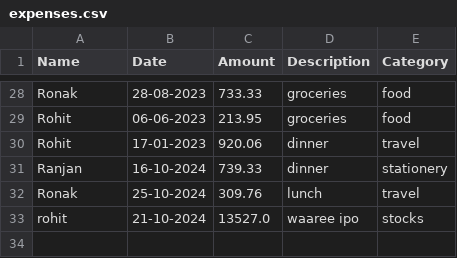
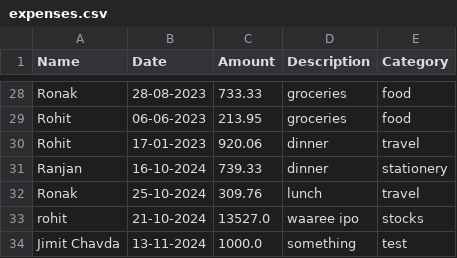
Before and after one commit to jimitchavdadev/College, a CSV file: Sem 5/Python/python codes ronak/Practical-9/expenses.csv, drawn as a sheet; only a part is shown, gaps mark what is left out.

```diff
--- a/Sem 5/Python/python codes ronak/Practical-9/expenses.csv
+++ b/Sem 5/Python/python codes ronak/Practical-9/expenses.csv
@@ -33 +33,2 @@ Ronak,25-10-2024,309.76,lunch,travel
 rohit,21-10-2024,13527.0,waaree ipo,stocks
+Jimit Chavda,13-11-2024,1000.0,something,test
```
Also changed, not shown: 32 other files.
